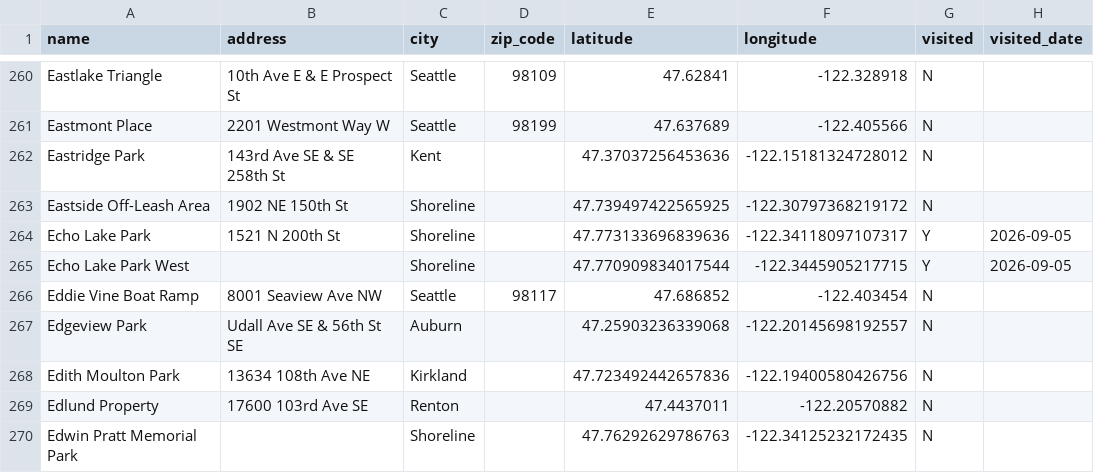
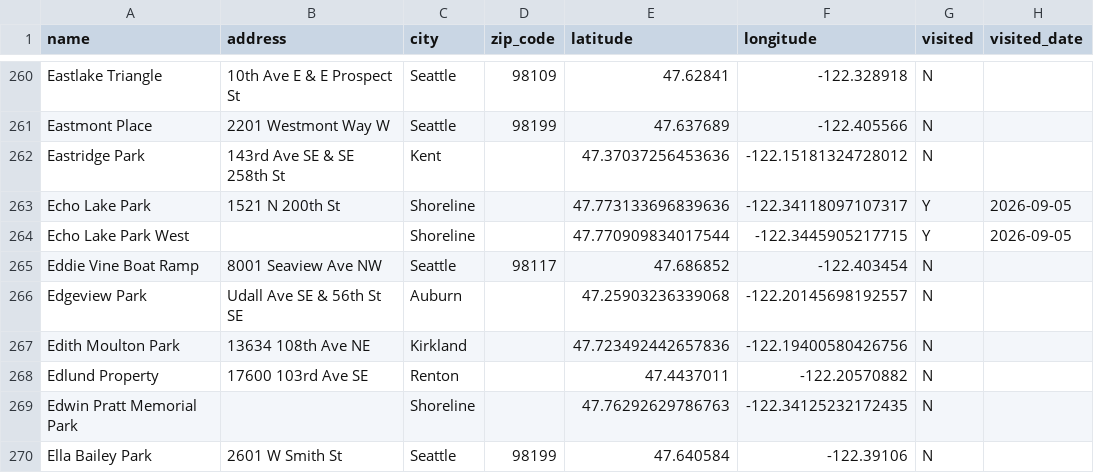
Before and after one commit to lythronaxargestes/lythronaxargestes.github.io, a CSV file: seattleparks/seattle_parks.csv, drawn as a sheet; only a part is shown, gaps mark what is left out; the shorter side is filled out with more unchanged rows.

```diff
--- a/seattleparks/seattle_parks.csv
+++ b/seattleparks/seattle_parks.csv
@@ -262,3 +262,2 @@ Eastmont Place,2201 Westmont Way W,Seattle,98199,47.637689,-122.405566,N,
 Eastridge Park,143rd Ave SE & SE 258th St,Kent,,47.37037256453636,-122.15181324728012,N,
-Eastside Off-Leash Area,1902 NE 150th St,Shoreline,,47.739497422565925,-122.30797368219172,N,
 Echo Lake Park,1521 N 200th St,Shoreline,,47.773133696839636,-122.34118097107317,Y,2026-09-05
```
Also changed, not shown: 2 other files.
